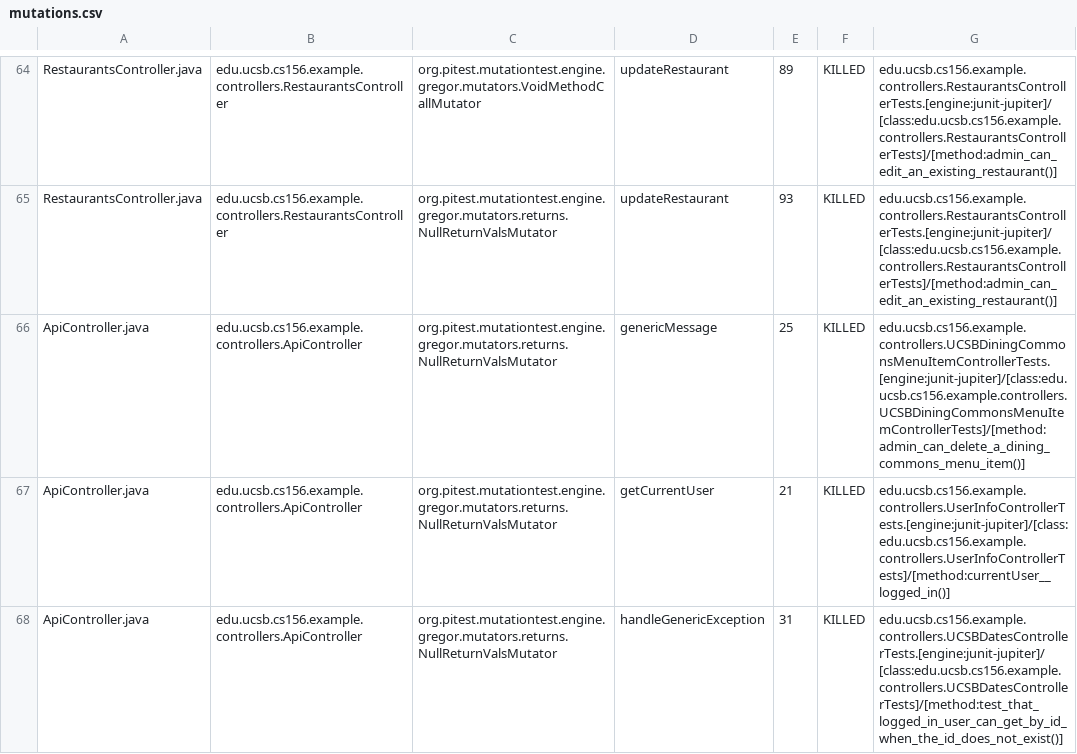
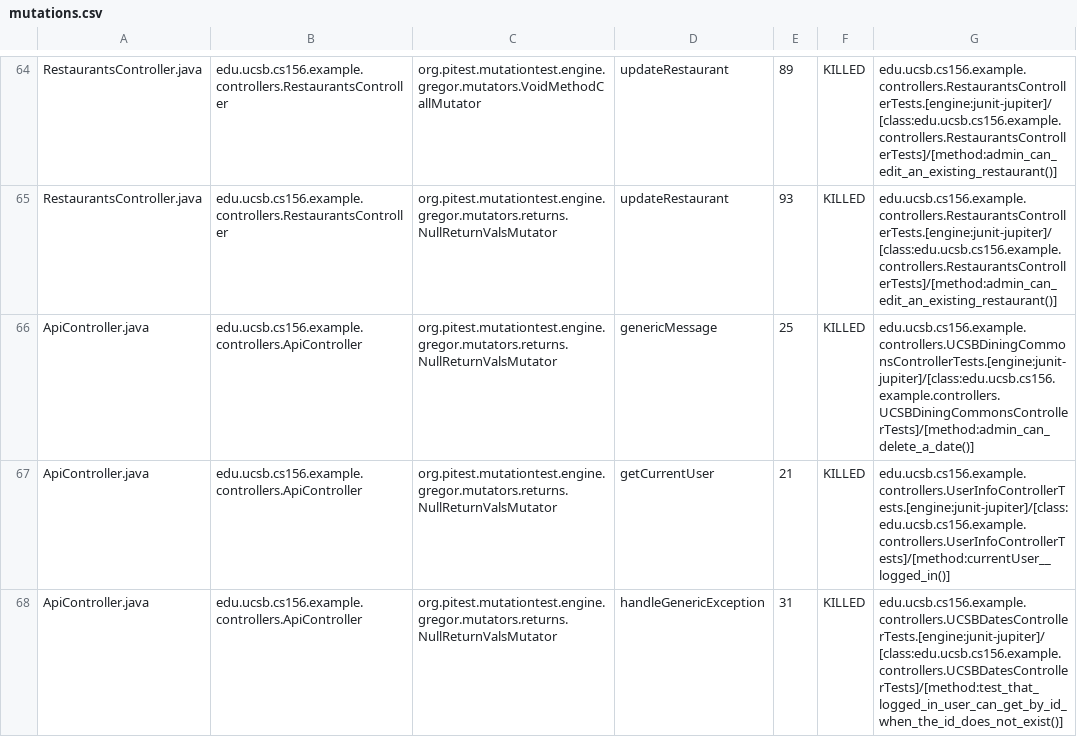
Before and after one commit to ucsb-cs156-w24/team03-w24-4pm-2, a CSV file: prs/64/pitest/mutations.csv, drawn as a sheet; only a part is shown, gaps mark what is left out.

Commit message:
Deploying to gh-pages from @ ucsb-cs156-w24/team03-w24-4pm-2@c0daa7d438a1f6cd7567d16c7b848d549479d547 🚀

```diff
--- a/prs/64/pitest/mutations.csv
+++ b/prs/64/pitest/mutations.csv
@@ -65,3 +65,3 @@ RestaurantsController.java,edu.ucsb.cs156.example.controllers.RestaurantsControl
 RestaurantsController.java,edu.ucsb.cs156.example.controllers.RestaurantsController,org.pitest.mutationtest.engine.gregor.mutators.returns.NullReturnValsMutator,updateRestaurant,93,KILLED,edu.ucsb.cs156.example.controllers.RestaurantsControllerTests.[engine:junit-jupiter]/[class:edu.ucsb.cs156.example.controllers.RestaurantsControllerTests]/[method:admin_can_edit_an_existing_restaurant()]
-ApiController.java,edu.ucsb.cs156.example.controllers.ApiController,org.pitest.mutationtest.engine.gregor.mutators.returns.NullReturnValsMutator,genericMessage,25,KILLED,edu.ucsb.cs156.example.controllers.UCSBDiningCommonsMenuItemControllerTests.[engine:junit-jupiter]/[class:edu.ucsb.cs156.example.controllers.UCSBDiningCommonsMenuItemControllerTests]/[method:admin_can_delete_a_dining_commons_menu_item()]
+ApiController.java,edu.ucsb.cs156.example.controllers.ApiController,org.pitest.mutationtest.engine.gregor.mutators.returns.NullReturnValsMutator,genericMessage,25,KILLED,edu.ucsb.cs156.example.controllers.UCSBDiningCommonsControllerTests.[engine:junit-jupiter]/[class:edu.ucsb.cs156.example.controllers.UCSBDiningCommonsControllerTests]/[method:admin_can_delete_a_date()]
 ApiController.java,edu.ucsb.cs156.example.controllers.ApiController,org.pitest.mutationtest.engine.gregor.mutators.returns.NullReturnValsMutator,getCurrentUser,21,KILLED,edu.ucsb.cs156.example.controllers.UserInfoControllerTests.[engine:junit-jupiter]/[class:edu.ucsb.cs156.example.controllers.UserInfoControllerTests]/[method:currentUser__logged_in()]
```
Also changed, not shown: 13 other files.
